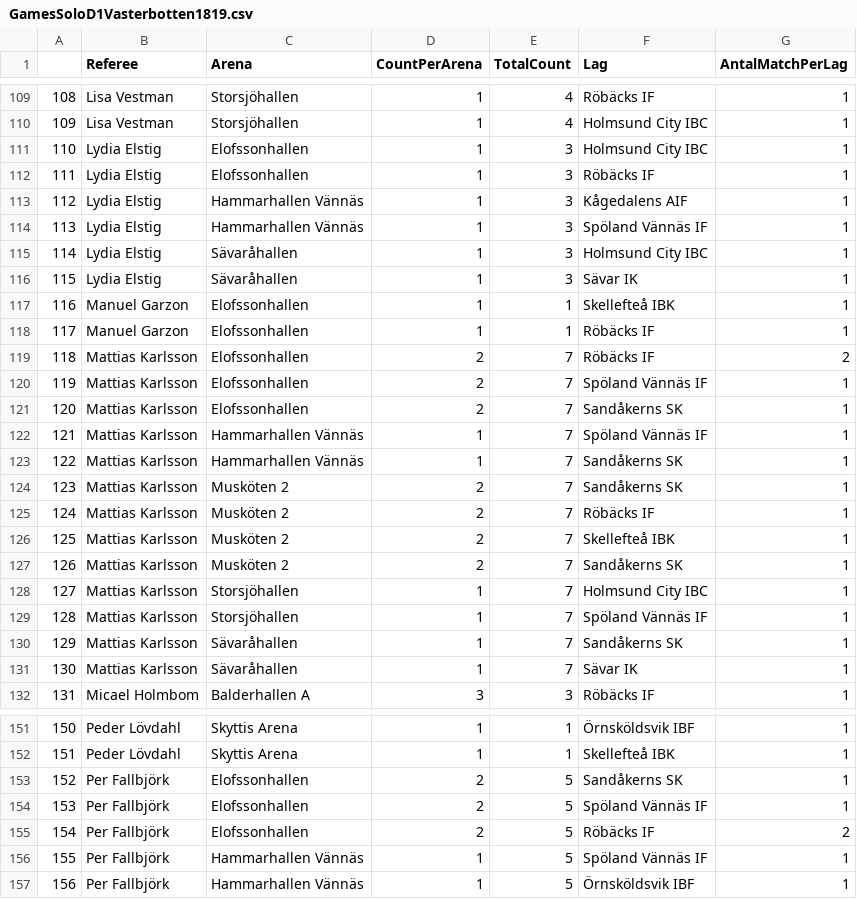
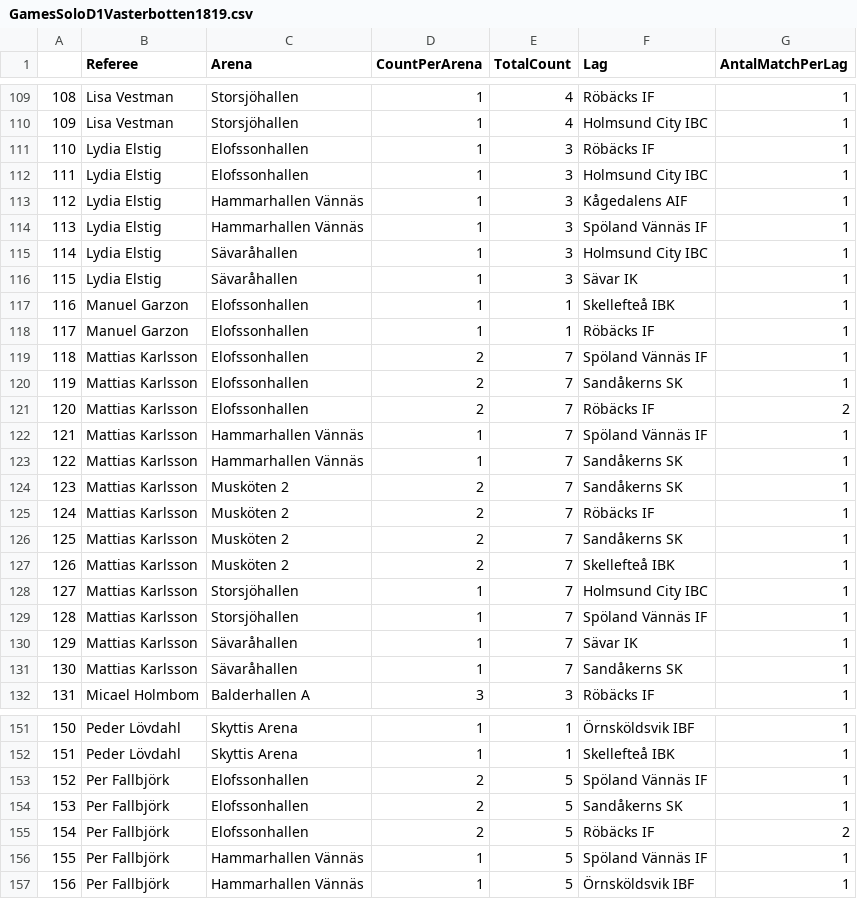
Before and after one commit to Safvenberger/InnebandyVB, a CSV file: GamesSoloD1Vasterbotten1819.csv, drawn as a sheet; only a part is shown, gaps mark what is left out; the diff covers the shown part only.

```diff
--- a/GamesSoloD1Vasterbotten1819.csv
+++ b/GamesSoloD1Vasterbotten1819.csv
@@ -110,4 +110,4 @@
 "109","Lisa Vestman","Storsjöhallen",1,4,"Holmsund City IBC",1
-"110","Lydia Elstig","Elofssonhallen",1,3,"Holmsund City IBC",1
-"111","Lydia Elstig","Elofssonhallen",1,3,"Röbäcks IF",1
+"110","Lydia Elstig","Elofssonhallen",1,3,"Röbäcks IF",1
+"111","Lydia Elstig","Elofssonhallen",1,3,"Holmsund City IBC",1
 "112","Lydia Elstig","Hammarhallen Vännäs",1,3,"Kågedalens AIF",1
@@ -118,5 +118,5 @@
 "117","Manuel Garzon","Elofssonhallen",1,1,"Röbäcks IF",1
-"118","Mattias Karlsson","Elofssonhallen",2,7,"Röbäcks IF",2
-"119","Mattias Karlsson","Elofssonhallen",2,7,"Spöland Vännäs IF",1
-"120","Mattias Karlsson","Elofssonhallen",2,7,"Sandåkerns SK",1
+"118","Mattias Karlsson","Elofssonhallen",2,7,"Spöland Vännäs IF",1
+"119","Mattias Karlsson","Elofssonhallen",2,7,"Sandåkerns SK",1
+"120","Mattias Karlsson","Elofssonhallen",2,7,"Röbäcks IF",2
 "121","Mattias Karlsson","Hammarhallen Vännäs",1,7,"Spöland Vännäs IF",1
@@ -125,8 +125,8 @@
 "124","Mattias Karlsson","Musköten 2",2,7,"Röbäcks IF",1
-"125","Mattias Karlsson","Musköten 2",2,7,"Skellefteå IBK",1
-"126","Mattias Karlsson","Musköten 2",2,7,"Sandåkerns SK",1
+"125","Mattias Karlsson","Musköten 2",2,7,"Sandåkerns SK",1
+"126","Mattias Karlsson","Musköten 2",2,7,"Skellefteå IBK",1
 "127","Mattias Karlsson","Storsjöhallen",1,7,"Holmsund City IBC",1
 "128","Mattias Karlsson","Storsjöhallen",1,7,"Spöland Vännäs IF",1
-"129","Mattias Karlsson","Sävaråhallen",1,7,"Sandåkerns SK",1
-"130","Mattias Karlsson","Sävaråhallen",1,7,"Sävar IK",1
+"129","Mattias Karlsson","Sävaråhallen",1,7,"Sävar IK",1
+"130","Mattias Karlsson","Sävaråhallen",1,7,"Sandåkerns SK",1
 "131","Micael Holmbom","Balderhallen A",3,3,"Röbäcks IF",1
@@ -152,4 +152,4 @@
 "151","Peder Lövdahl","Skyttis Arena",1,1,"Skellefteå IBK",1
-"152","Per Fallbjörk","Elofssonhallen",2,5,"Sandåkerns SK",1
-"153","Per Fallbjörk","Elofssonhallen",2,5,"Spöland Vännäs IF",1
+"152","Per Fallbjörk","Elofssonhallen",2,5,"Spöland Vännäs IF",1
+"153","Per Fallbjörk","Elofssonhallen",2,5,"Sandåkerns SK",1
 "154","Per Fallbjörk","Elofssonhallen",2,5,"Röbäcks IF",2
```
Also changed, not shown: 2 edited cells elsewhere in this file, GamesPairH2Vasterbotten1819.csv, GamesSoloH2Vasterbotten1819.csv, 3 other files.
